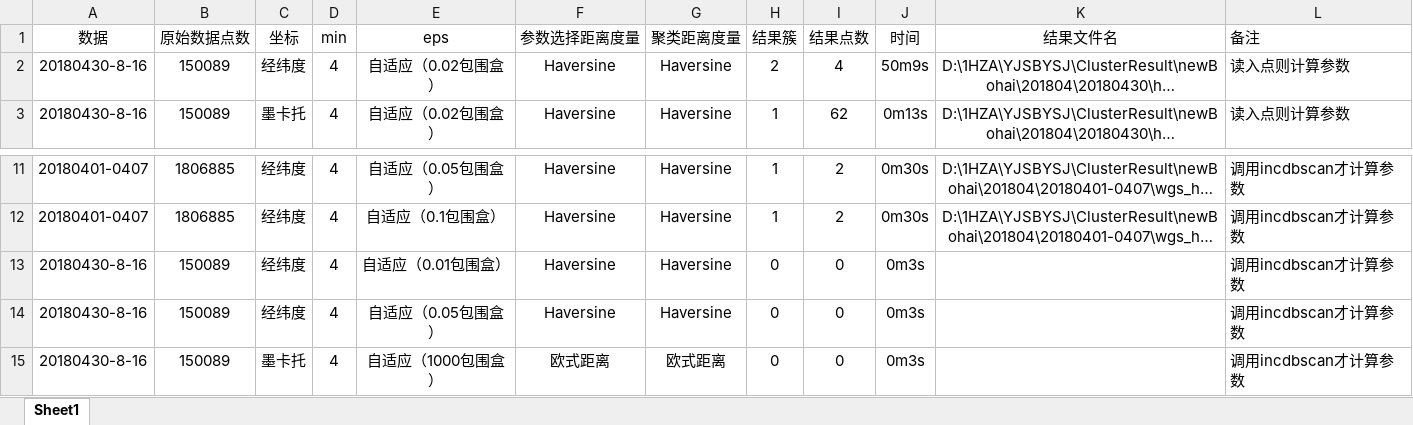
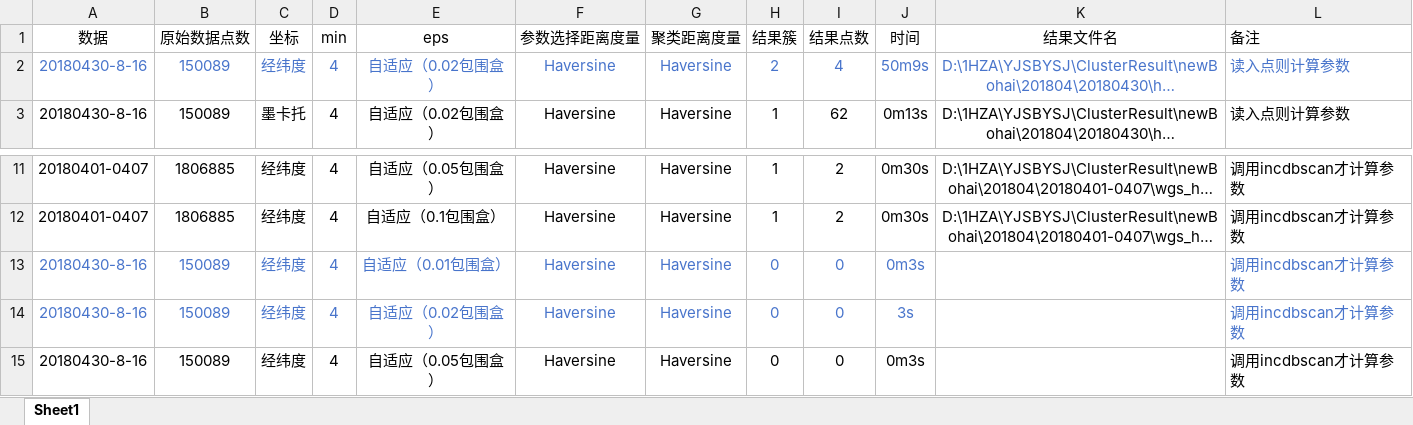
Before and after one commit to AustinHza/IncreDBSCANpro, an Excel workbook: result/版本5结果记录与备注.xlsx, sheet Sheet1, drawn as a sheet; only a part is shown, gaps mark what is left out; the shorter side is filled out with more unchanged rows; long unchanged cells end in …; values as stored, in another font and other column widths than the file's, no borders; the diff names each change by its address in the sheet, - before the commit and + after, or states it on an @@ line.

```diff
--- a/result/版本5结果记录与备注.xlsx (sheet Sheet1)
+++ b/result/版本5结果记录与备注.xlsx (sheet Sheet1)
-A2:L2 text colour: black
+A2:L2 text colour: #4874CB
-A13:J13 text colour: black
+A13:J13 text colour: #4874CB
-L13 text colour: black
+L13 text colour: #4874CB
+row 14: 20180430-8-16 | 150089 | 经纬度 | 4 | 自适应（0.02包围盒） | Haversine | Haversine | 0 | 0 | 3s |  | 调用incdbscan才计算参数
```
Also changed, not shown: result/版本6结果记录与备注.xlsx, 14 other files.
